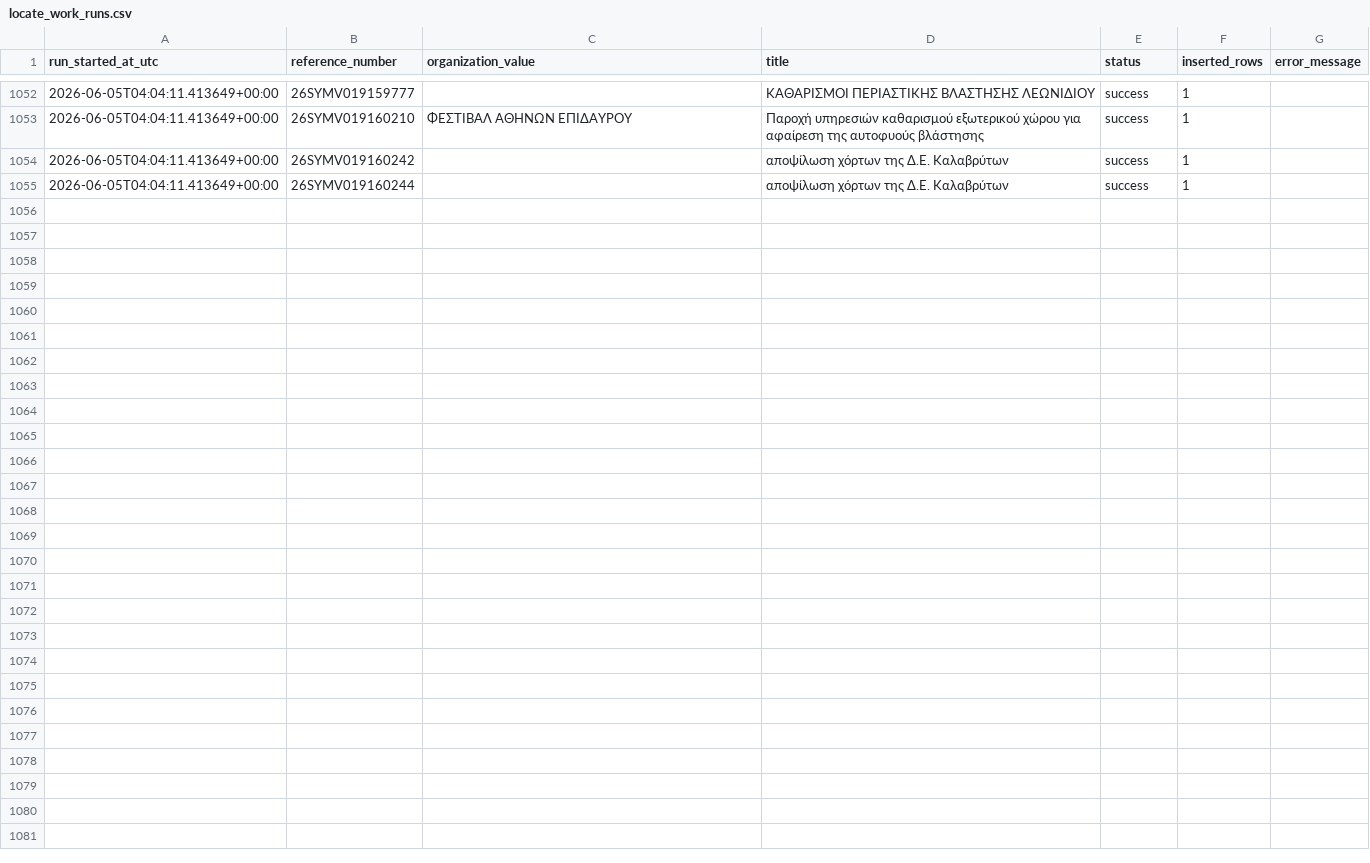
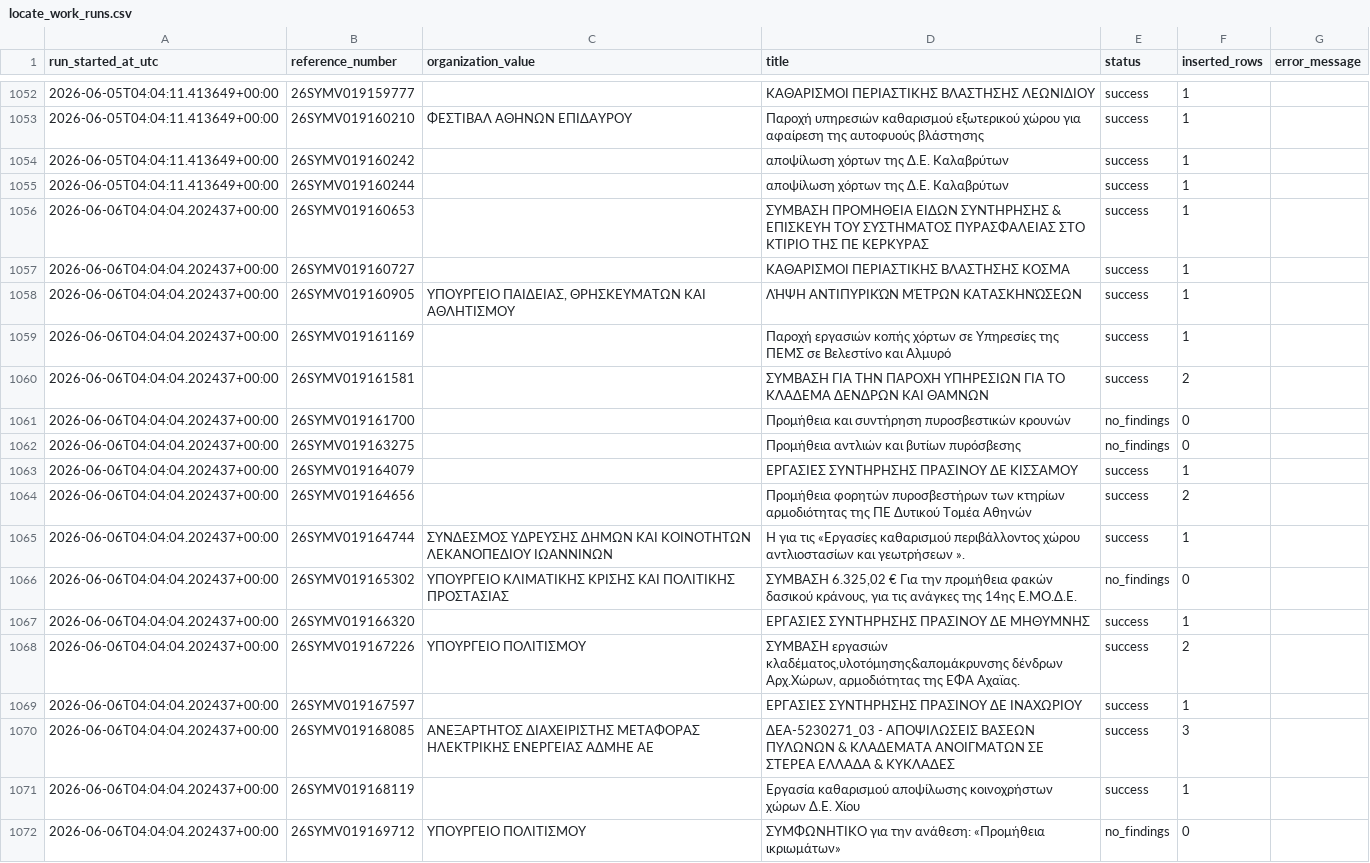
Before and after one commit to troboukis/2026_fire_protection, a CSV file: logs/locate_work_runs.csv, drawn as a sheet; only a part is shown, gaps mark what is left out.

```diff
--- a/logs/locate_work_runs.csv
+++ b/logs/locate_work_runs.csv
@@ -1055 +1055,18 @@ run_started_at_utc,reference_number,organization_value,title,status,inserted_row
 2026-06-05T04:04:11.413649+00:00,26SYMV019160244,,αποψίλωση χόρτων της Δ.Ε. Καλαβρύτων,success,1,
+2026-06-06T04:04:04.202437+00:00,26SYMV019160653,,ΣΥΜΒΑΣΗ ΠΡΟΜΗΘΕΙΑ ΕΙΔΩΝ ΣΥΝΤΗΡΗΣΗΣ & ΕΠΙΣΚΕΥΗ ΤΟΥ ΣΥΣΤΗΜΑΤΟΣ ΠΥΡΑΣΦΑΛΕΙΑΣ ΣΤΟ ΚΤΙΡΙΟ ΤΗΣ ΠΕ ΚΕΡΚΥΡΑΣ,success,1,
+2026-06-06T04:04:04.202437+00:00,26SYMV019160727,,ΚΑΘΑΡΙΣΜΟΙ ΠΕΡΙΑΣΤΙΚΗΣ ΒΛΑΣΤΗΣΗΣ ΚΟΣΜΑ,success,1,
+2026-06-06T04:04:04.202437+00:00,26SYMV019160905,"ΥΠΟΥΡΓΕΙΟ ΠΑΙΔΕΙΑΣ, ΘΡΗΣΚΕΥΜΑΤΩΝ ΚΑΙ ΑΘΛΗΤΙΣΜΟΥ",ΛΉΨΗ ΑΝΤΙΠΥΡΙΚΏΝ ΜΈΤΡΩΝ ΚΑΤΑΣΚΗΝΏΣΕΩΝ,success,1,
+2026-06-06T04:04:04.202437+00:00,26SYMV019161169,,Παροχή εργασιών κοπής χόρτων σε Υπηρεσίες της ΠΕΜΣ σε Βελεστίνο και Αλμυρό,success,1,
+2026-06-06T04:04:04.202437+00:00,26SYMV019161581,,ΣΥΜΒΑΣΗ ΓΙΑ ΤΗΝ ΠΑΡΟΧΗ ΥΠΗΡΕΣΙΩΝ ΓΙΑ ΤΟ ΚΛΑΔΕΜΑ ΔΕΝΔΡΩΝ ΚΑΙ ΘΑΜΝΩΝ,success,2,
+2026-06-06T04:04:04.202437+00:00,26SYMV019161700,,Προμήθεια και συντήρηση πυροσβεστικών κρουνών,no_findings,0,
+2026-06-06T04:04:04.202437+00:00,26SYMV019163275,,Προμήθεια αντλιών και βυτίων πυρόσβεσης,no_findings,0,
+2026-06-06T04:04:04.202437+00:00,26SYMV019164079,,ΕΡΓΑΣΙΕΣ ΣΥΝΤΗΡΗΣΗΣ ΠΡΑΣΙΝΟΥ ΔΕ ΚΙΣΣΑΜΟΥ,success,1,
+2026-06-06T04:04:04.202437+00:00,26SYMV019164656,,Προμήθεια φορητών πυροσβεστήρων των κτηρίων αρμοδιότητας της ΠΕ Δυτικού Τομέα Αθηνών,success,2,
+2026-06-06T04:04:04.202437+00:00,26SYMV019164744,ΣΥΝΔΕΣΜΟΣ ΥΔΡΕΥΣΗΣ ΔΗΜΩΝ ΚΑΙ ΚΟΙΝΟΤΗΤΩΝ ΛΕΚΑΝΟΠΕΔΙΟΥ ΙΩΑΝΝΙΝΩΝ,Η για τις  «Εργασίες καθαρισμού περιβάλλοντος χώρου αντλιοστασίων και γεωτρήσεων ».,success,1,
+2026-06-06T04:04:04.202437+00:00,26SYMV019165302,ΥΠΟΥΡΓΕΙΟ ΚΛΙΜΑΤΙΚΗΣ ΚΡΙΣΗΣ ΚΑΙ ΠΟΛΙΤΙΚΗΣ ΠΡΟΣΤΑΣΙΑΣ,"ΣΥΜΒΑΣΗ 6.325,02 € Για την προμήθεια φακών δασικού κράνους, για τις ανάγκες της 14ης Ε.ΜΟ.Δ.Ε.",no_findings,0,
+2026-06-06T04:04:04.202437+00:00,26SYMV019166320,,ΕΡΓΑΣΙΕΣ ΣΥΝΤΗΡΗΣΗΣ ΠΡΑΣΙΝΟΥ ΔΕ ΜΗΘΥΜΝΗΣ,success,1,
+2026-06-06T04:04:04.202437+00:00,26SYMV019167226,ΥΠΟΥΡΓΕΙΟ ΠΟΛΙΤΙΣΜΟΥ,"ΣΥΜΒΑΣΗ εργασιών κλαδέματος,υλοτόμησης&απομάκρυνσης δένδρων Αρχ.Χώρων, αρμοδιότητας της ΕΦΑ Αχαϊας.",success,2,
+2026-06-06T04:04:04.202437+00:00,26SYMV019167597,,ΕΡΓΑΣΙΕΣ ΣΥΝΤΗΡΗΣΗΣ ΠΡΑΣΙΝΟΥ ΔΕ ΙΝΑΧΩΡΙΟΥ,success,1,
+2026-06-06T04:04:04.202437+00:00,26SYMV019168085,ΑΝΕΞΑΡΤΗΤΟΣ ΔΙΑΧΕΙΡΙΣΤΗΣ ΜΕΤΑΦΟΡΑΣ ΗΛΕΚΤΡΙΚΗΣ ΕΝΕΡΓΕΙΑΣ ΑΔΜΗΕ ΑΕ,ΔΕΑ-5230271_03 - ΑΠΟΨΙΛΩΣΕΙΣ ΒΑΣΕΩΝ ΠΥΛΩΝΩΝ & ΚΛΑΔΕΜΑΤΑ ΑΝΟΙΓΜΑΤΩΝ ΣΕ ΣΤΕΡΕΑ ΕΛΛΑΔΑ & ΚΥΚΛΑΔΕΣ,success,3,
+2026-06-06T04:04:04.202437+00:00,26SYMV019168119,,Εργασία καθαρισμού  αποψίλωσης κοινοχρήστων χώρων Δ.Ε. Χίου,success,1,
+2026-06-06T04:04:04.202437+00:00,26SYMV019169712,ΥΠΟΥΡΓΕΙΟ ΠΟΛΙΤΙΣΜΟΥ,ΣΥΜΦΩΝΗΤΙΚΟ για την ανάθεση: «Προμήθεια ικριωμάτων»,no_findings,0,
```
Also changed, not shown: logs/fetch_runs.csv, logs/kimdis_fetch_runs.csv, 4 other files.
